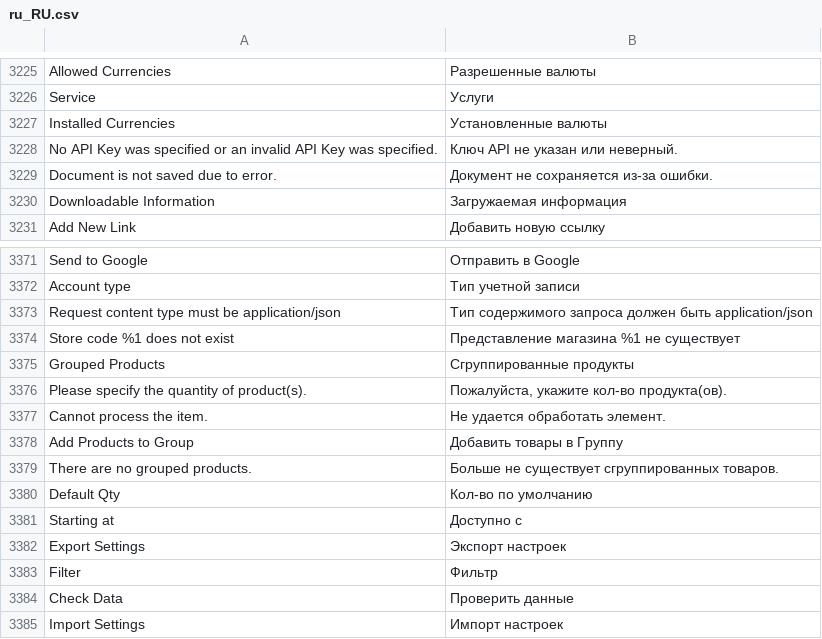
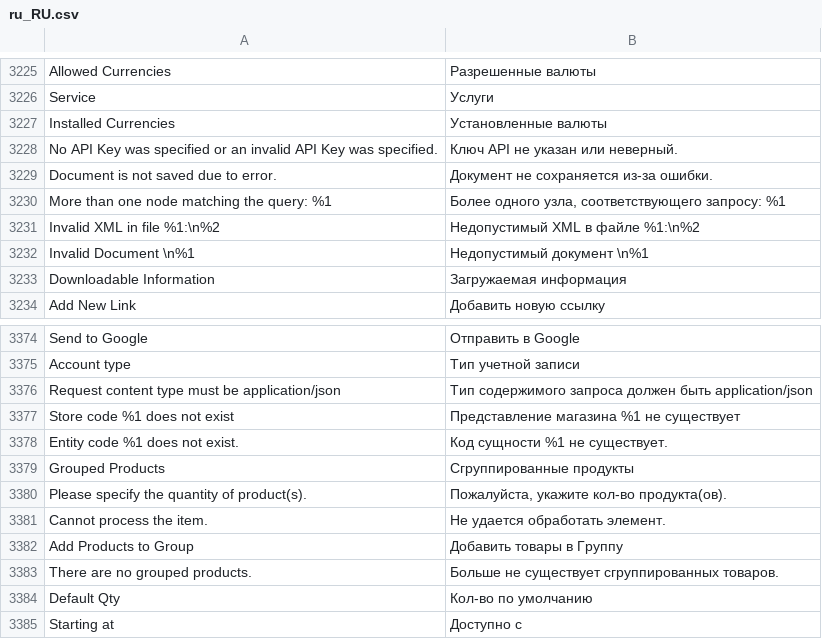
Before and after one commit to magento-l10n/language-ru_RU, a CSV file: ru_RU.csv, drawn as a sheet; only a part is shown, gaps mark what is left out; the shorter side is filled out with more unchanged rows; the diff covers the shown part only; the diff names each change by its address in the sheet, - before the commit and + after, or states it on an @@ line.

```diff
--- a/ru_RU.csv
+++ b/ru_RU.csv
+row 3230: More than one node matching the query: %1 | Более одного узла, соответствующего запросу: %1
+row 3231: Invalid XML in file %1:\n%2 | Недопустимый XML в файле %1:\n%2
+row 3232: Invalid Document \n%1 | Недопустимый документ \n%1
+row 3378: Entity code %1 does not exist. | Код сущности %1 не существует.
```
Also changed, not shown: 58 added rows elsewhere in this file, 1 other file.
